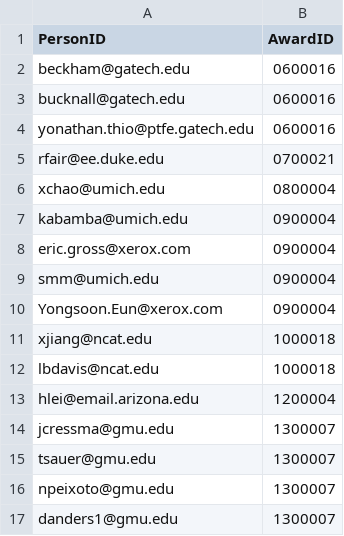
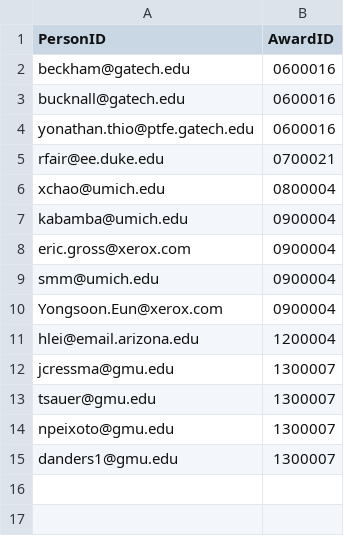
Before and after one commit to hcutler/GovLab_OpenNYU, a CSV file: grantfor.csv, drawn as a sheet; the diff names each change by its address in the sheet, - before the commit and + after, or states it on an @@ line.

```diff
--- a/grantfor.csv
+++ b/grantfor.csv
-row 11: xjiang@ncat.edu | 1000018
-row 12: lbdavis@ncat.edu | 1000018
```
Also changed, not shown: people.csv, 2 other files.
